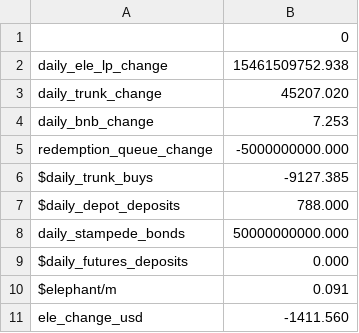
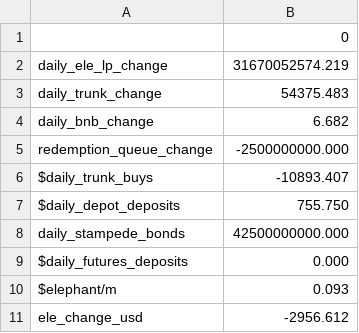
Before and after one commit to webjunk4bill/em-modeler, a CSV file: chain_data/projections.csv, drawn as a sheet.

```diff
--- a/chain_data/projections.csv
+++ b/chain_data/projections.csv
@@ -1,11 +1,11 @@
 ,0
-daily_ele_lp_change,15461509752.938
-daily_trunk_change,45207.020
-daily_bnb_change,7.253
-redemption_queue_change,-5000000000.000
-$daily_trunk_buys,-9127.385
-$daily_depot_deposits,788.000
-daily_stampede_bonds,50000000000.000
+daily_ele_lp_change,31670052574.219
+daily_trunk_change,54375.483
+daily_bnb_change,6.682
+redemption_queue_change,-2500000000.000
+$daily_trunk_buys,-10893.407
+$daily_depot_deposits,755.750
+daily_stampede_bonds,42500000000.000
 $daily_futures_deposits,0.000
-$elephant/m,0.091
-ele_change_usd,-1411.560
+$elephant/m,0.093
+ele_change_usd,-2956.612
```
Also changed, not shown: chain_data/trend.csv, 7 other files.
